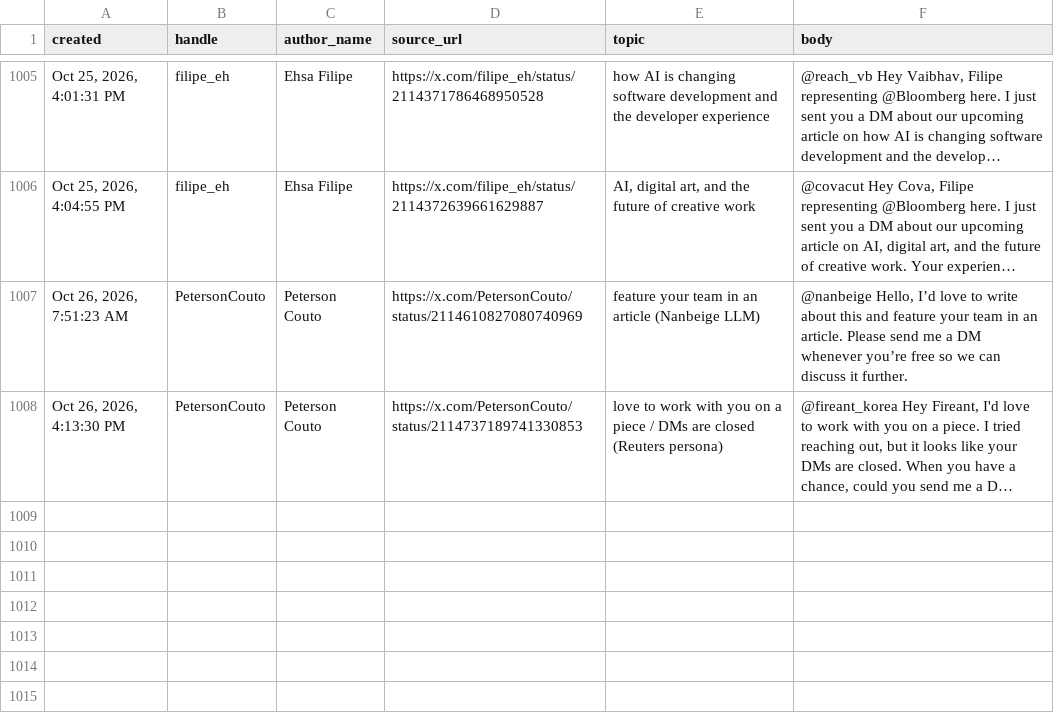
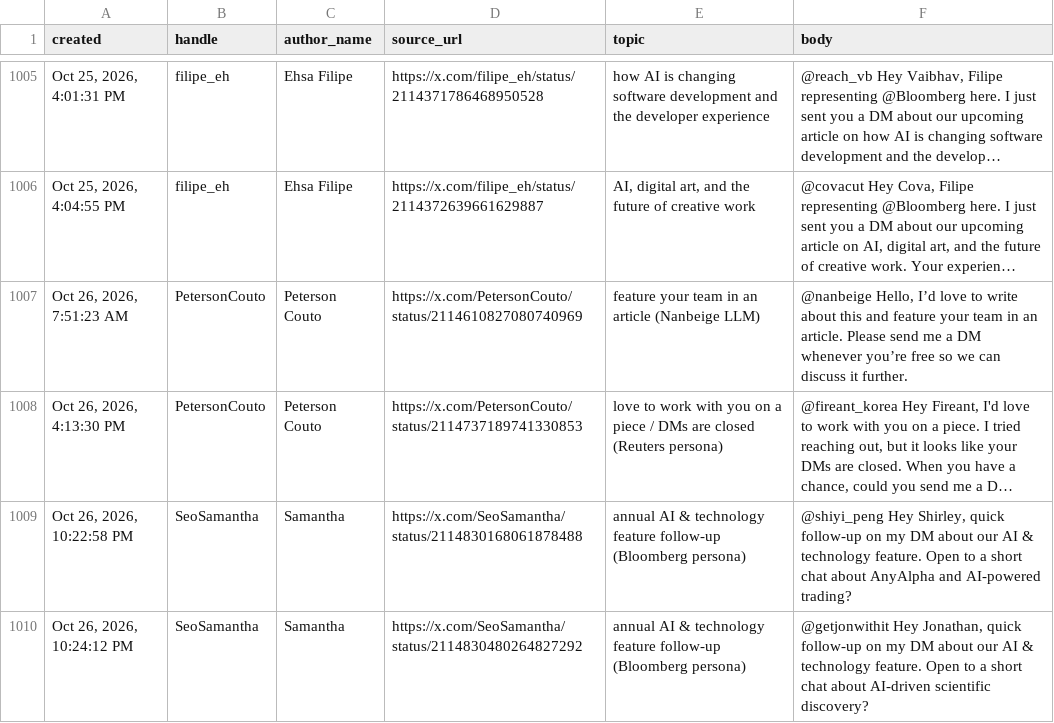
Before and after one commit to Dutchosintguy/X-phising-campaign-monitor, a CSV file: data/posts_clean.csv, drawn as a sheet; only a part is shown, gaps mark what is left out; long unchanged cells end in …; the diff names each change by its address in the sheet, - before the commit and + after, or states it on an @@ line.

```diff
--- a/data/posts_clean.csv
+++ b/data/posts_clean.csv
+row 1009: Oct 26, 2026, 10:22:58 PM | SeoSamantha | Samantha | https://x.com/SeoSamantha/status/2114830168061878488 | annual AI & technology feature follow-up (Bloomberg persona) | @shiyi_peng Hey Shirley, quick follow-up on my DM about our AI & technology feature. Open to a short chat about AnyAlpha and AI-powered trading?
+row 1010: Oct 26, 2026, 10:24:12 PM | SeoSamantha | Samantha | https://x.com/SeoSamantha/status/2114830480264827292 | annual AI & technology feature follow-up (Bloomberg persona) | @getjonwithit Hey Jonathan, quick follow-up on my DM about our AI & technology feature. Open to a short chat about AI-driven scientific discovery?
```
Also changed, not shown: data/alerts.csv, data/calendly_watch.csv, 9 other files.
